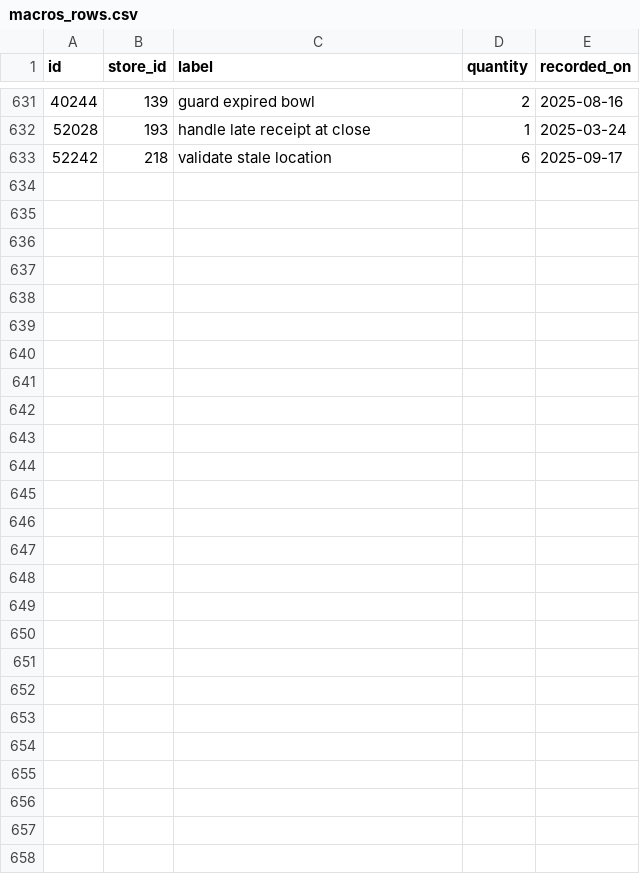
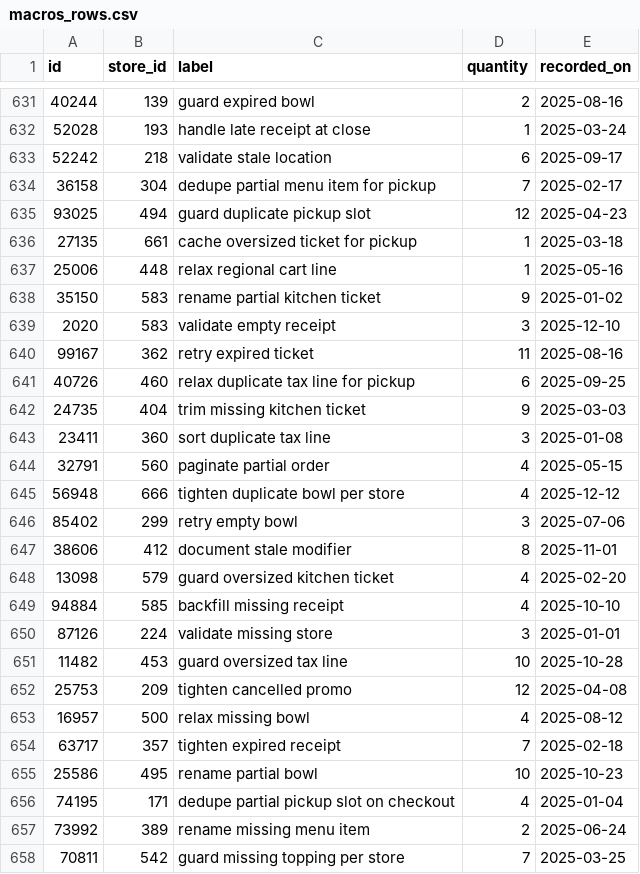
Before and after one commit to wwtdigital/copperpot-pricing-pipeline, a CSV file: seeds/generated/macros_rows.csv, drawn as a sheet; only a part is shown, gaps mark what is left out; the diff names each change by its address in the sheet, - before the commit and + after, or states it on an @@ line.

Commit message:
test(macros): tidy

```diff
--- a/seeds/generated/macros_rows.csv
+++ b/seeds/generated/macros_rows.csv
+row 634: 36158 | 304 | dedupe partial menu item for pickup | 7 | 2025-02-17
+row 635: 93025 | 494 | guard duplicate pickup slot | 12 | 2025-04-23
+row 636: 27135 | 661 | cache oversized ticket for pickup | 1 | 2025-03-18
+row 637: 25006 | 448 | relax regional cart line | 1 | 2025-05-16
+row 638: 35150 | 583 | rename partial kitchen ticket | 9 | 2025-01-02
+row 639: 2020 | 583 | validate empty receipt | 3 | 2025-12-10
+row 640: 99167 | 362 | retry expired ticket | 11 | 2025-08-16
+row 641: 40726 | 460 | relax duplicate tax line for pickup | 6 | 2025-09-25
+row 642: 24735 | 404 | trim missing kitchen ticket | 9 | 2025-03-03
+row 643: 23411 | 360 | sort duplicate tax line | 3 | 2025-01-08
+row 644: 32791 | 560 | paginate partial order | 4 | 2025-05-15
+row 645: 56948 | 666 | tighten duplicate bowl per store | 4 | 2025-12-12
+row 646: 85402 | 299 | retry empty bowl | 3 | 2025-07-06
+row 647: 38606 | 412 | document stale modifier | 8 | 2025-11-01
+row 648: 13098 | 579 | guard oversized kitchen ticket | 4 | 2025-02-20
+row 649: 94884 | 585 | backfill missing receipt | 4 | 2025-10-10
+row 650: 87126 | 224 | validate missing store | 3 | 2025-01-01
+row 651: 11482 | 453 | guard oversized tax line | 10 | 2025-10-28
+row 652: 25753 | 209 | tighten cancelled promo | 12 | 2025-04-08
+row 653: 16957 | 500 | relax missing bowl | 4 | 2025-08-12
+row 654: 63717 | 357 | tighten expired receipt | 7 | 2025-02-18
+row 655: 25586 | 495 | rename partial bowl | 10 | 2025-10-23
+row 656: 74195 | 171 | dedupe partial pickup slot on checkout | 4 | 2025-01-04
+row 657: 73992 | 389 | rename missing menu item | 2 | 2025-06-24
+row 658: 70811 | 542 | guard missing topping per store | 7 | 2025-03-25
```
